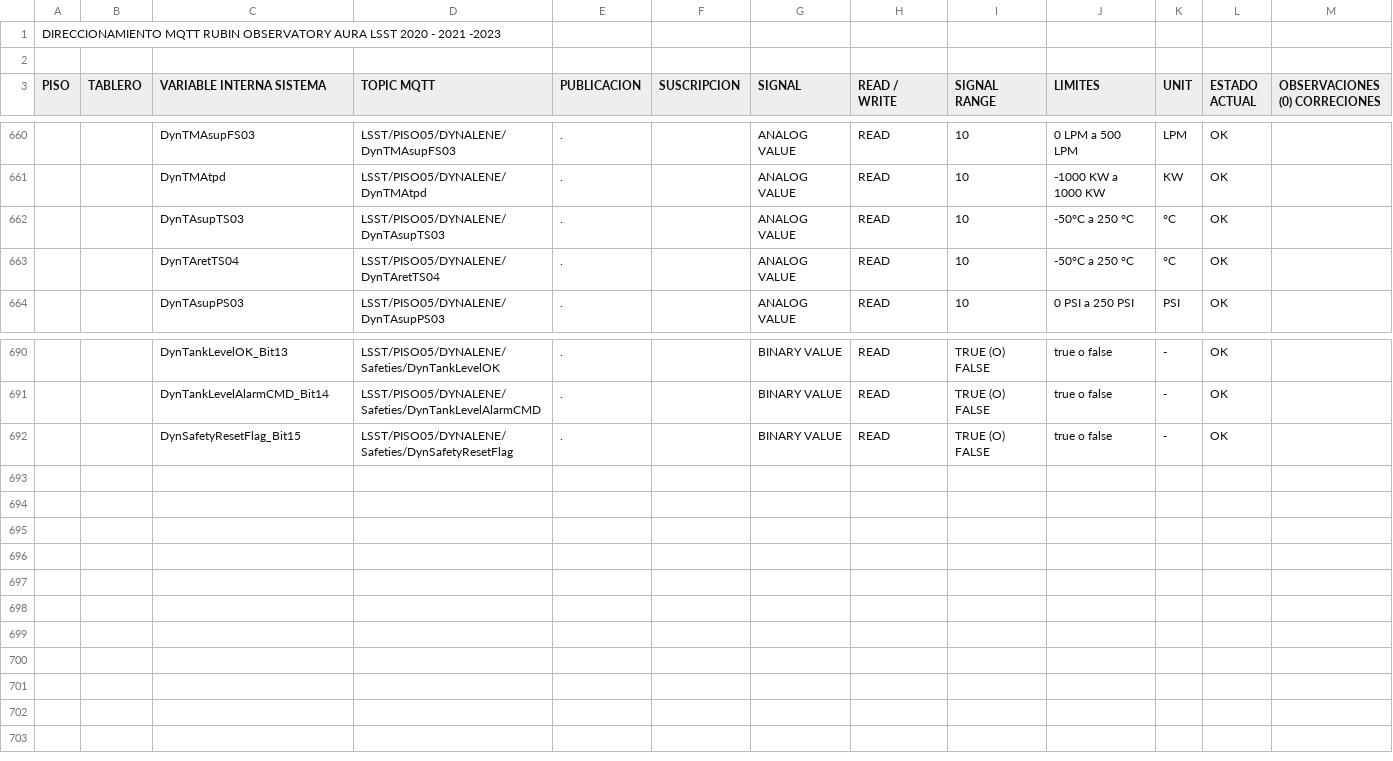
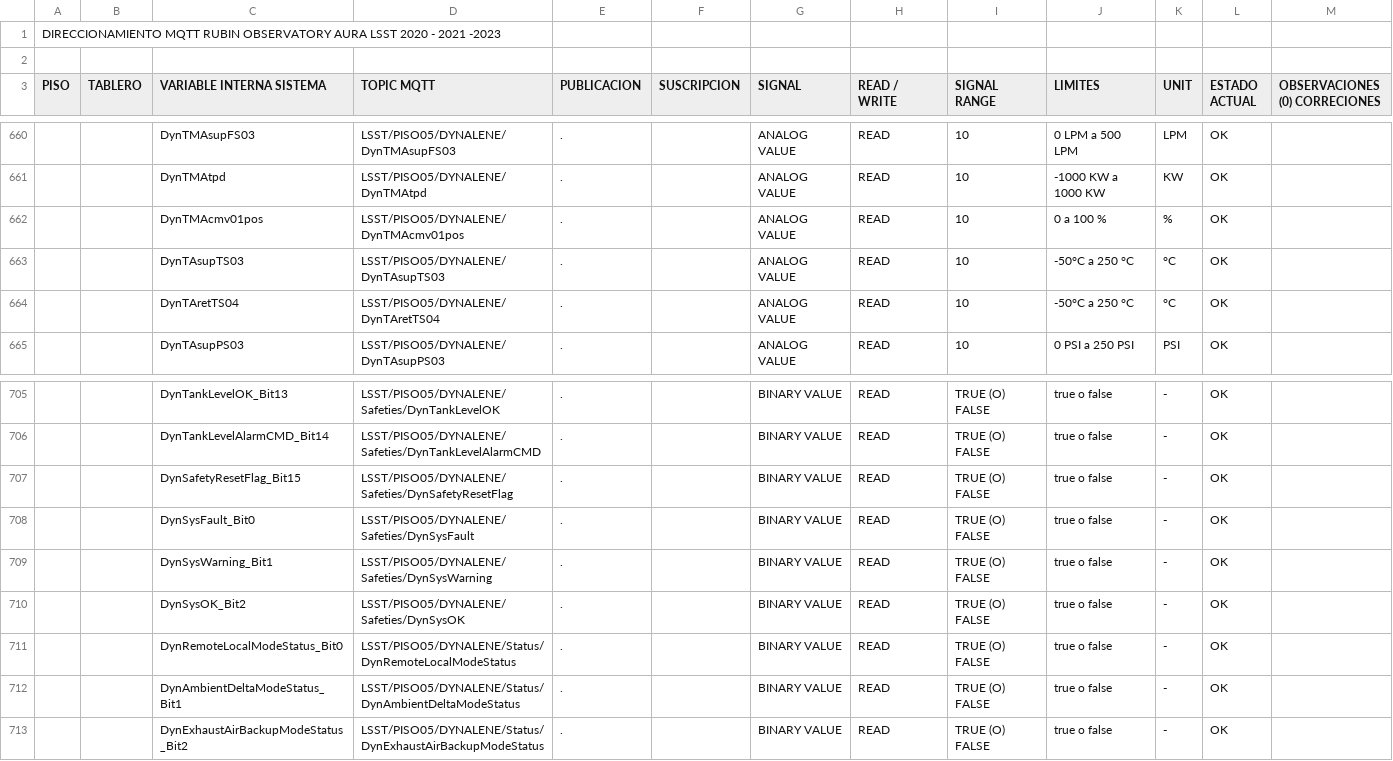
Before and after one commit to lsst-ts/ts_hvac, a CSV file: python/lsst/ts/hvac/data/input/Direccionamiento_RubinObservatory.csv, drawn as a sheet; only a part is shown, gaps mark what is left out; the diff covers the shown part only; the diff names each change by its address in the sheet, - before the commit and + after, or states it on an @@ line.

Commit message:
Add more Dynalene events and telemetry.

```diff
--- a/python/lsst/ts/hvac/data/input/Direccionamiento_RubinObservatory.csv
+++ b/python/lsst/ts/hvac/data/input/Direccionamiento_RubinObservatory.csv
+row 662:  |  | DynTMAcmv01pos | LSST/PISO05/DYNALENE/DynTMAcmv01pos | . |  | ANALOG VALUE | READ | 10 | 0 a 100 % | % | OK
+row 708:  |  | DynSysFault_Bit0 | LSST/PISO05/DYNALENE/Safeties/DynSysFault | . |  | BINARY VALUE | READ | TRUE (O) FALSE | true o false | - | OK
+row 709:  |  | DynSysWarning_Bit1 | LSST/PISO05/DYNALENE/Safeties/DynSysWarning | . |  | BINARY VALUE | READ | TRUE (O) FALSE | true o false | - | OK
+row 710:  |  | DynSysOK_Bit2 | LSST/PISO05/DYNALENE/Safeties/DynSysOK | . |  | BINARY VALUE | READ | TRUE (O) FALSE | true o false | - | OK
+row 711:  |  | DynRemoteLocalModeStatus_Bit0 | LSST/PISO05/DYNALENE/Status/DynRemoteLocalModeStatus | . |  | BINARY VALUE | READ | TRUE (O) FALSE | true o false | - | OK
+row 712:  |  | DynAmbientDeltaModeStatus_Bit1 | LSST/PISO05/DYNALENE/Status/DynAmbientDeltaModeStatus | . |  | BINARY VALUE | READ | TRUE (O) FALSE | true o false | - | OK
+row 713:  |  | DynExhaustAirBackupModeStatus_Bit2 | LSST/PISO05/DYNALENE/Status/DynExhaustAirBackupModeStatus | . |  | BINARY VALUE | READ | TRUE (O) FALSE | true o false | - | OK
```
Also changed, not shown: 14 added rows and 1 edited cell elsewhere in this file, 6 other files.
